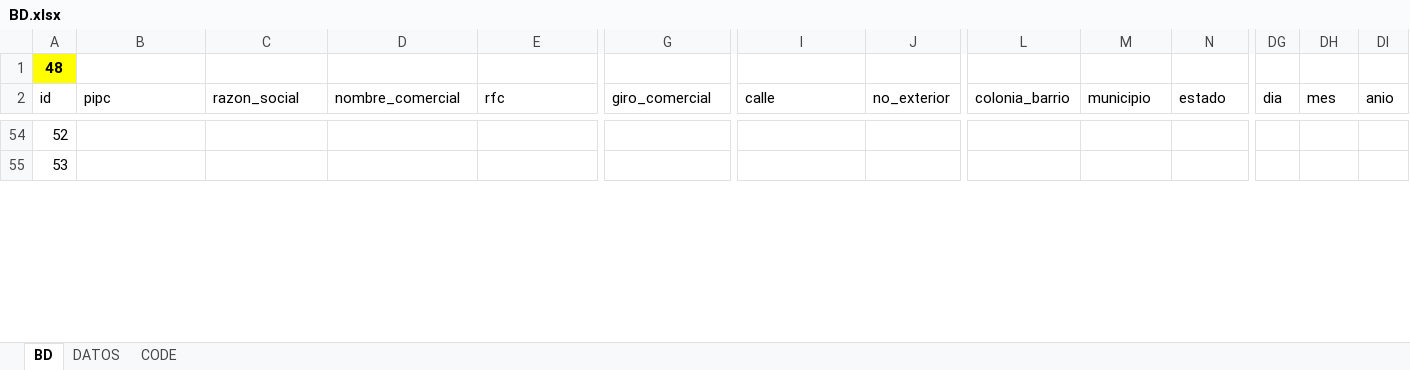
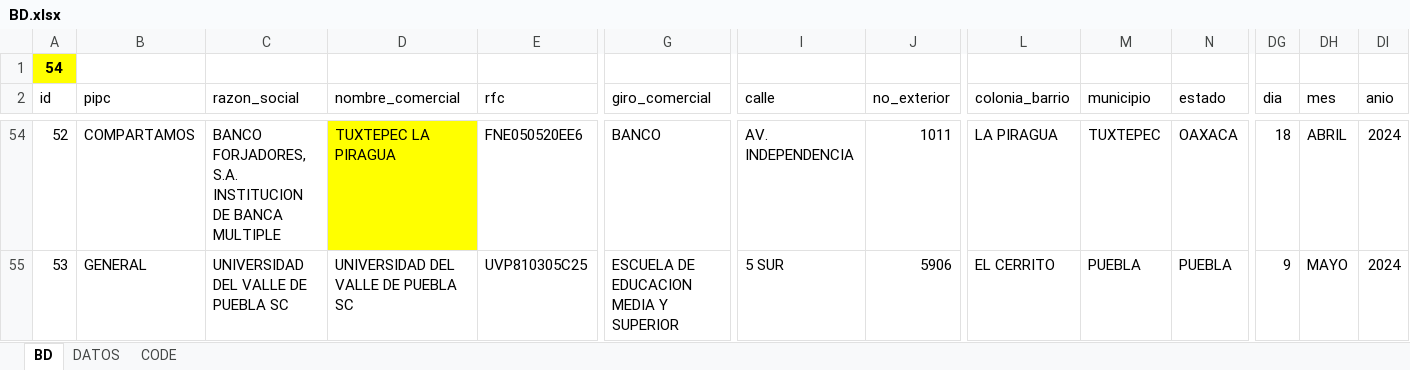
Before and after one commit to luis6a/pipc, an Excel workbook: Inputs/BD.xlsx, sheet BD, drawn as a sheet; only a part is shown, gaps mark what is left out; values as stored, in another font and other column widths than the file's, no borders; charts and pictures and conditional formats not drawn; the diff covers the shown part only; the diff names each change by its address in the sheet, - before the commit and + after, or states it on an @@ line.

```diff
--- a/Inputs/BD.xlsx (sheet BD)
+++ b/Inputs/BD.xlsx (sheet BD)
-A1 (id): 48
+A1 (id): 54
-B54 (pipc): (empty)
+B54 (pipc): COMPARTAMOS
-C54 (razon_social): (empty)
+C54 (razon_social): BANCO FORJADORES, S.A. INSTITUCION DE BANCA MULTIPLE
-D54 fill: none
+D54 fill: #FFFF00
-D54 (nombre_comercial): (empty)
+D54 (nombre_comercial): TUXTEPEC LA PIRAGUA
-E54 (rfc): (empty)
+E54 (rfc): FNE050520EE6
-G54 (giro_comercial): (empty)
+G54 (giro_comercial): BANCO
-I54 (calle): (empty)
+I54 (calle): AV. INDEPENDENCIA
-J54 (no_exterior): (empty)
+J54 (no_exterior): 1011
-L54 (colonia_barrio): (empty)
+L54 (colonia_barrio): LA PIRAGUA
-M54 (municipio): (empty)
+M54 (municipio): TUXTEPEC
-N54 (estado): (empty)
+N54 (estado): OAXACA
-DG54 (dia): (empty)
+DG54 (dia): 18
-DH54 (mes): (empty)
+DH54 (mes): ABRIL
-DI54:DI55 (anio): (empty)
+DI54:DI55 (anio): 2024
-B55 (pipc): (empty)
+B55 (pipc): GENERAL
-C55 (razon_social): (empty)
+C55 (razon_social): UNIVERSIDAD DEL VALLE DE PUEBLA SC
-D55 (nombre_comercial): (empty)
+D55 (nombre_comercial): UNIVERSIDAD DEL VALLE DE PUEBLA SC
-E55 (rfc): (empty)
+E55 (rfc): UVP810305C25
-G55 (giro_comercial): (empty)
+G55 (giro_comercial): ESCUELA DE EDUCACION MEDIA Y SUPERIOR
-I55 (calle): (empty)
+I55 (calle): 5 SUR
-J55 (no_exterior): (empty)
+J55 (no_exterior): 5906
-L55 (colonia_barrio): (empty)
+L55 (colonia_barrio): EL CERRITO
-M55 (municipio): (empty)
+M55 (municipio): PUEBLA
-N55 (estado): (empty)
+N55 (estado): PUEBLA
-DG55 (dia): (empty)
+DG55 (dia): 9
-DH55 (mes): (empty)
+DH55 (mes): MAYO
```
Also changed, not shown: 1 added row, 1 removed row, 182 edited cells and cell formats elsewhere in this sheet, sheet DATOS, charts or pictures, 3 other files.
